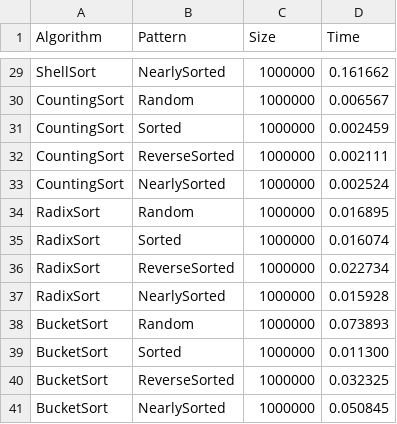
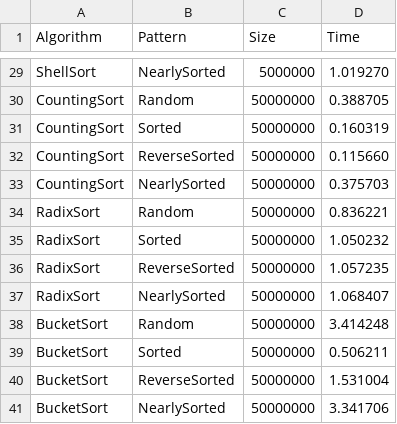
Before and after one commit to imyesung/sorting-c-experimentorium, a CSV file: results/pattern_benchmark.csv, drawn as a sheet; only a part is shown, gaps mark what is left out; the diff covers the shown part only; the diff names each change by its address in the sheet, - before the commit and + after, or states it on an @@ line.

```diff
--- a/results/pattern_benchmark.csv
+++ b/results/pattern_benchmark.csv
-C29 (Size): 1000000
+C29 (Size): 5000000
-D29 (Time): 0.161662
+D29 (Time): 1.019270
-C30:C41 (Size): 1000000
+C30:C41 (Size): 50000000
-D30 (Time): 0.006567
+D30 (Time): 0.388705
-D31 (Time): 0.002459
+D31 (Time): 0.160319
-D32 (Time): 0.002111
+D32 (Time): 0.115660
-D33 (Time): 0.002524
+D33 (Time): 0.375703
-D34 (Time): 0.016895
+D34 (Time): 0.836221
-D35 (Time): 0.016074
+D35 (Time): 1.050232
-D36 (Time): 0.022734
+D36 (Time): 1.057235
-D37 (Time): 0.015928
+D37 (Time): 1.068407
-D38 (Time): 0.073893
+D38 (Time): 3.414248
-D39 (Time): 0.011300
+D39 (Time): 0.506211
-D40 (Time): 0.032325
+D40 (Time): 1.531004
-D41 (Time): 0.050845
+D41 (Time): 3.341706
```
Also changed, not shown: 54 edited cells elsewhere in this file, results/size_benchmark.csv, 10 other files.
